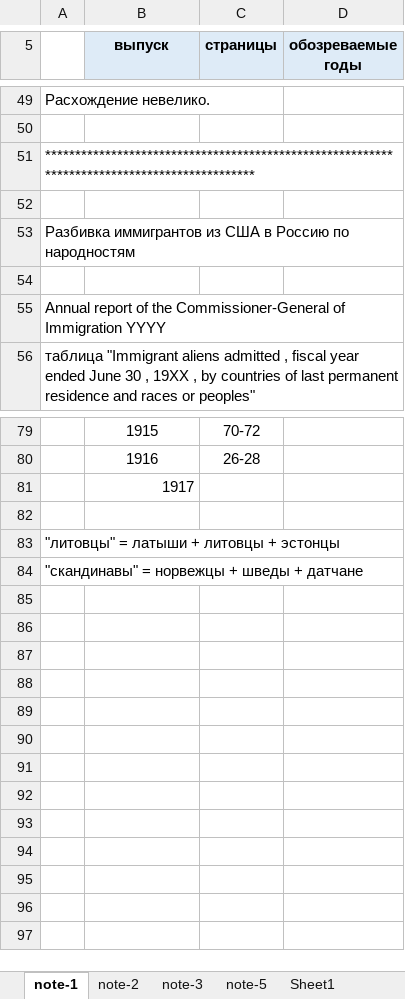
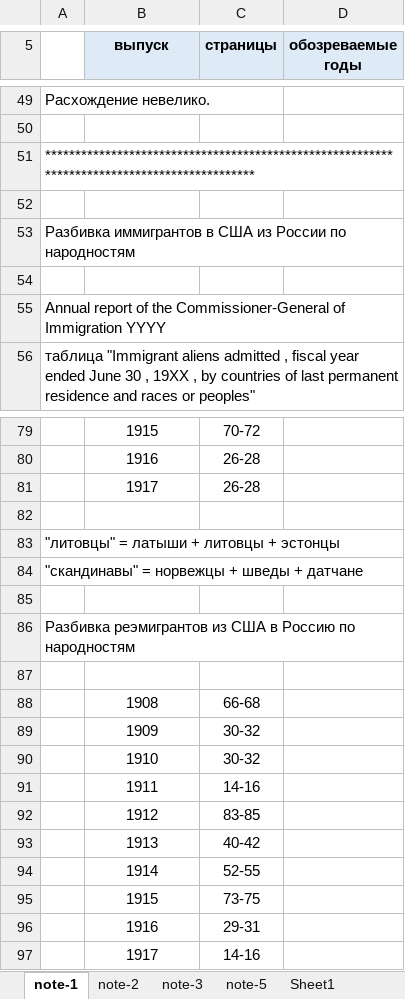
Before and after one commit to oboguev/RTSS, an Excel workbook: rtss-pre1917/src/main/resources/emigration.xlsx, sheet note-1, drawn as a sheet; only a part is shown, gaps mark what is left out; values as stored, in another font and other column widths than the file's, no borders; the diff names each change by its address in the sheet, - before the commit and + after, or states it on an @@ line.

```diff
--- a/rtss-pre1917/src/main/resources/emigration.xlsx (sheet note-1)
+++ b/rtss-pre1917/src/main/resources/emigration.xlsx (sheet note-1)
-A53: Разбивка иммигрантов из США в Россию по народностям
+A53: Разбивка иммигрантов в США из России по народностям
-B81 alignment: right
+B81 alignment: center
-C81 (страницы): (empty)
+C81 (страницы): 26-28
+row 85: (empty)
+row 86: Разбивка реэмигрантов из США в Россию по народностям
+row 87: (empty)
+row 88:  | 1908 | 66-68
+row 89:  | 1909 | 30-32
+row 90:  | 1910 | 30-32
+row 91:  | 1911 | 14-16
+row 92:  | 1912 | 83-85
+row 93:  | 1913 | 40-42
+row 94:  | 1914 | 52-55
+row 95:  | 1915 | 73-75
+row 96:  | 1916 | 29-31
+row 97:  | 1917 | 14-16
```
Also changed, not shown: sheet note-3, 1 other file.
